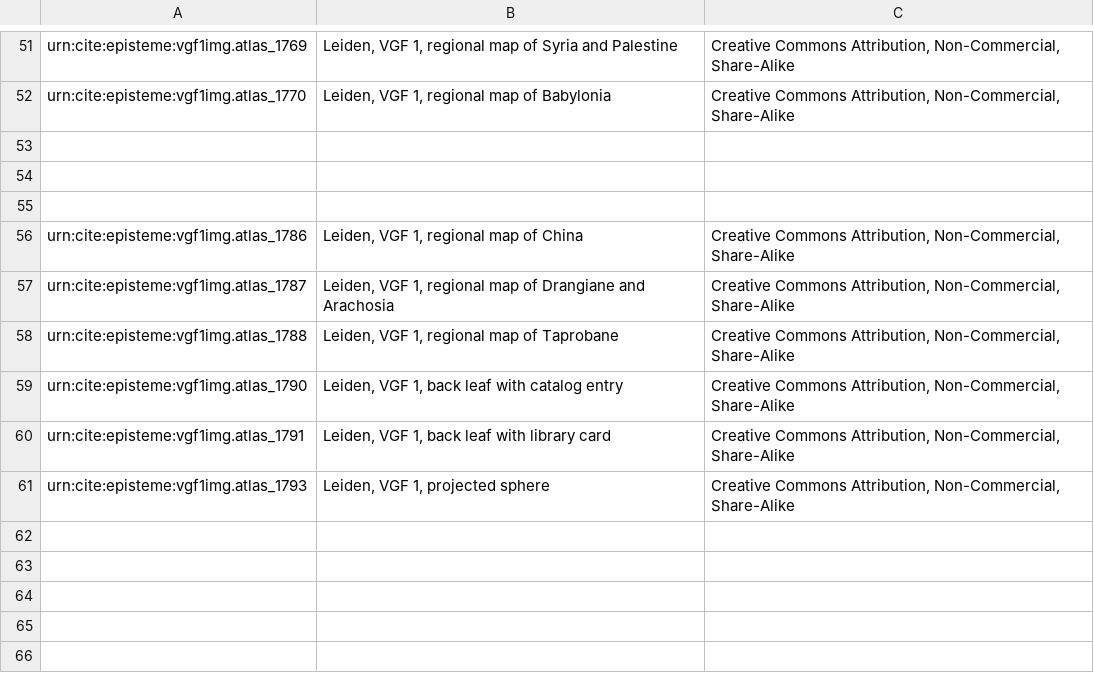
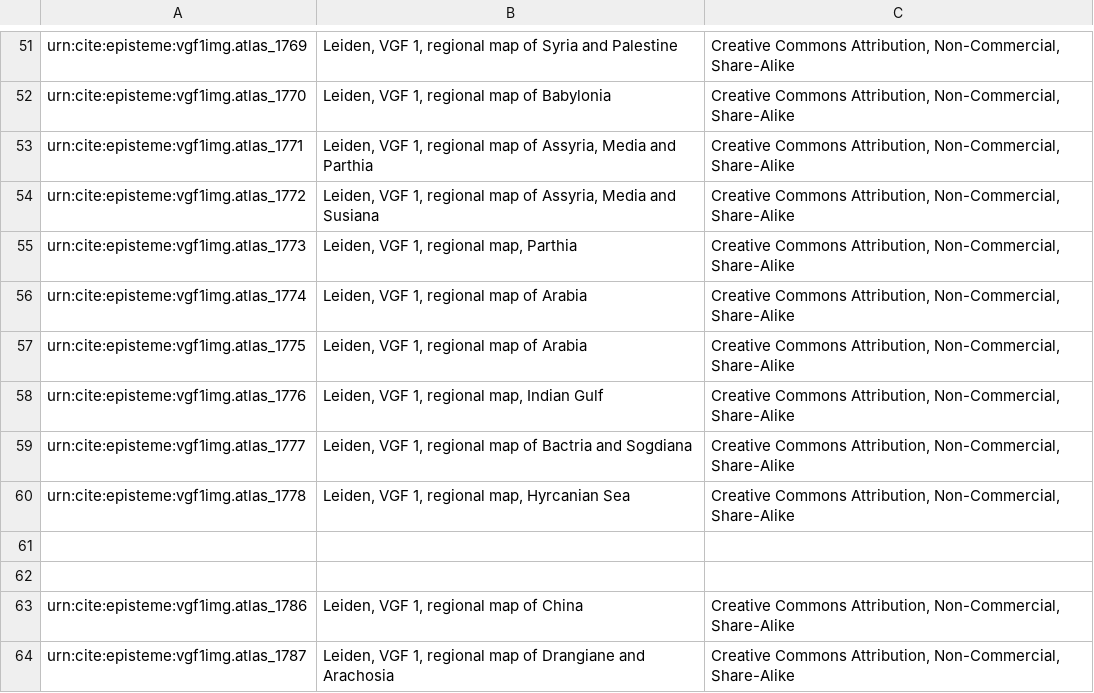
Before and after one commit to neelsmith/episteme, a CSV file: collections/images/vgf1img.csv, drawn as a sheet; only a part is shown, gaps mark what is left out; the shorter side is filled out with more unchanged rows.

Commit message:
Update vgf1img.csv

```diff
--- a/collections/images/vgf1img.csv
+++ b/collections/images/vgf1img.csv
@@ -52,3 +52,10 @@ urn:cite:episteme:vgf1img.atlas_1769,"Leiden, VGF 1, regional map of Syria and P
 urn:cite:episteme:vgf1img.atlas_1770,"Leiden, VGF 1, regional map of Babylonia","Creative Commons Attribution, Non-Commercial, Share-Alike"
-
+urn:cite:episteme:vgf1img.atlas_1771,"Leiden, VGF 1, regional map of Assyria, Media and Parthia","Creative Commons Attribution, Non-Commercial, Share-Alike"
+urn:cite:episteme:vgf1img.atlas_1772,"Leiden, VGF 1, regional map of Assyria, Media and Susiana","Creative Commons Attribution, Non-Commercial, Share-Alike"
+urn:cite:episteme:vgf1img.atlas_1773,"Leiden, VGF 1, regional map, Parthia","Creative Commons Attribution, Non-Commercial, Share-Alike"
+urn:cite:episteme:vgf1img.atlas_1774,"Leiden, VGF 1, regional map of Arabia","Creative Commons Attribution, Non-Commercial, Share-Alike"
+urn:cite:episteme:vgf1img.atlas_1775,"Leiden, VGF 1, regional map of Arabia","Creative Commons Attribution, Non-Commercial, Share-Alike"
+urn:cite:episteme:vgf1img.atlas_1776,"Leiden, VGF 1, regional map, Indian Gulf","Creative Commons Attribution, Non-Commercial, Share-Alike"
+urn:cite:episteme:vgf1img.atlas_1777,"Leiden, VGF 1, regional map of Bactria and Sogdiana","Creative Commons Attribution, Non-Commercial, Share-Alike"
+urn:cite:episteme:vgf1img.atlas_1778,"Leiden, VGF 1, regional map, Hyrcanian Sea","Creative Commons Attribution, Non-Commercial, Share-Alike"
 
```
